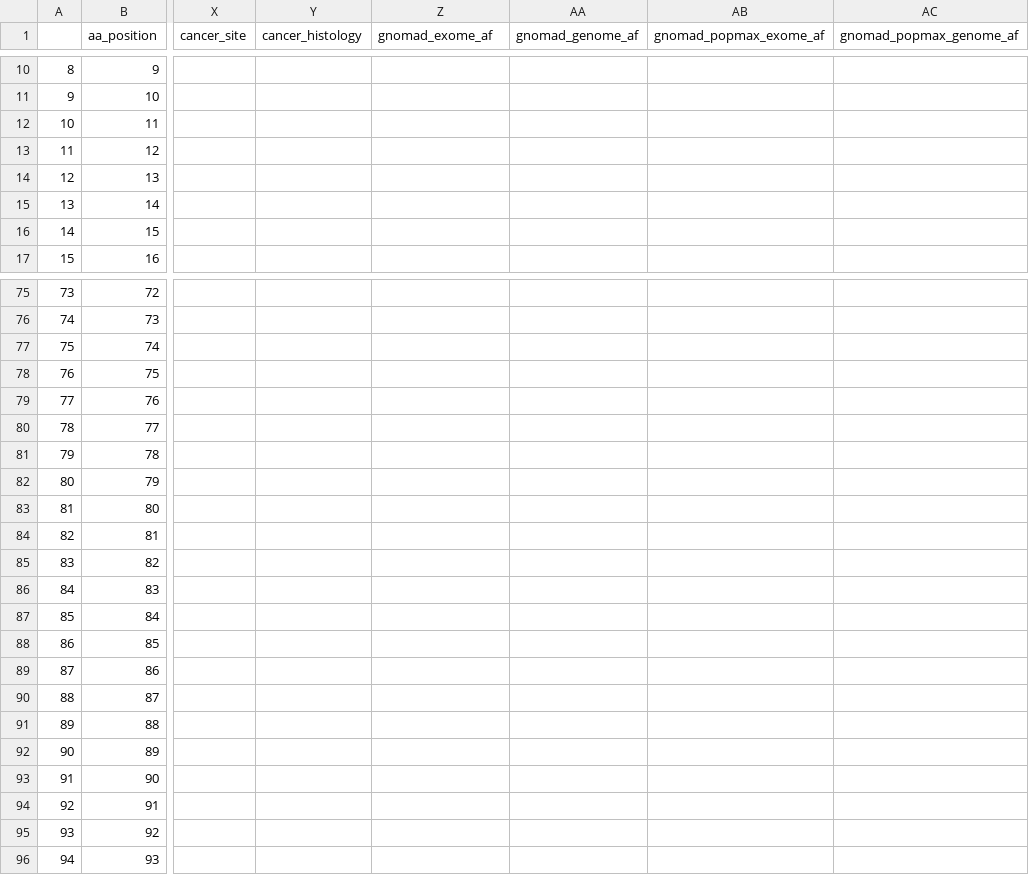
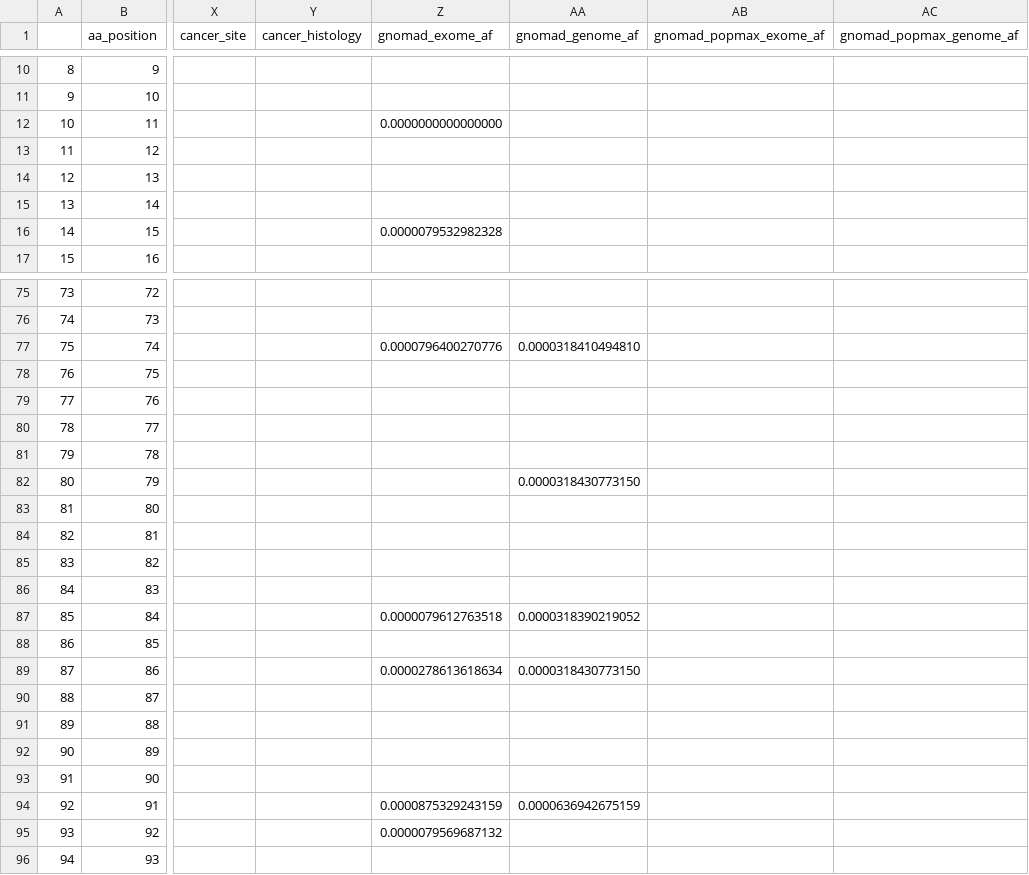
Before and after one commit to ELELAB/cancermuts, a CSV file: docs/metatable.csv, drawn as a sheet; only a part is shown, gaps mark what is left out; the diff covers the shown part only; the diff names each change by its address in the sheet, - before the commit and + after, or states it on an @@ line.

```diff
--- a/docs/metatable.csv
+++ b/docs/metatable.csv
-Z12 (gnomad_exome_af): (empty)
+Z12 (gnomad_exome_af): 0.0000000000000000
-Z16 (gnomad_exome_af): (empty)
+Z16 (gnomad_exome_af): 0.0000079532982328
-Z77 (gnomad_exome_af): (empty)
+Z77 (gnomad_exome_af): 0.0000796400270776
-AA77 (gnomad_genome_af): (empty)
+AA77 (gnomad_genome_af): 0.0000318410494810
-AA82 (gnomad_genome_af): (empty)
+AA82 (gnomad_genome_af): 0.0000318430773150
-Z87 (gnomad_exome_af): (empty)
+Z87 (gnomad_exome_af): 0.0000079612763518
-AA87 (gnomad_genome_af): (empty)
+AA87 (gnomad_genome_af): 0.0000318390219052
-Z89 (gnomad_exome_af): (empty)
+Z89 (gnomad_exome_af): 0.0000278613618634
-AA89 (gnomad_genome_af): (empty)
+AA89 (gnomad_genome_af): 0.0000318430773150
-Z94 (gnomad_exome_af): (empty)
+Z94 (gnomad_exome_af): 0.0000875329243159
-AA94 (gnomad_genome_af): (empty)
+AA94 (gnomad_genome_af): 0.0000636942675159
-Z95 (gnomad_exome_af): (empty)
+Z95 (gnomad_exome_af): 0.0000079569687132
```
Also changed, not shown: 9 edited cells elsewhere in this file, docs/metatable_pancancer.csv, 8 other files.
